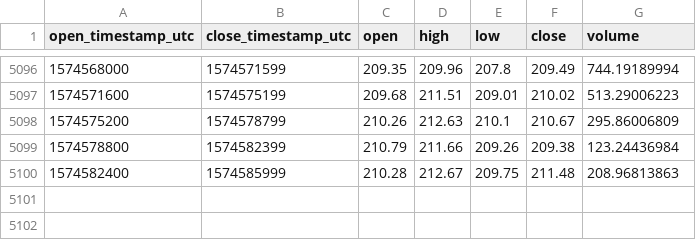
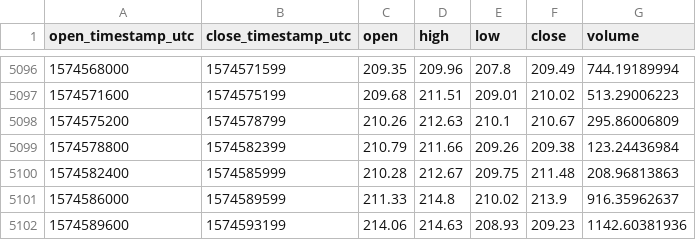
Before and after one commit to cryptobigbro/coinbasepro-BCH-USD, a CSV file: coinbasepro-BCH-USD-1h.csv, drawn as a sheet; only a part is shown, gaps mark what is left out; the diff names each change by its address in the sheet, - before the commit and + after, or states it on an @@ line.

Commit message:
Update OHLCV data.

```diff
--- a/coinbasepro-BCH-USD-1h.csv
+++ b/coinbasepro-BCH-USD-1h.csv
+row 5101: 1574586000 | 1574589599 | 211.33 | 214.8 | 210.02 | 213.9 | 916.35962637
+row 5102: 1574589600 | 1574593199 | 214.06 | 214.63 | 208.93 | 209.23 | 1142.60381936
```
